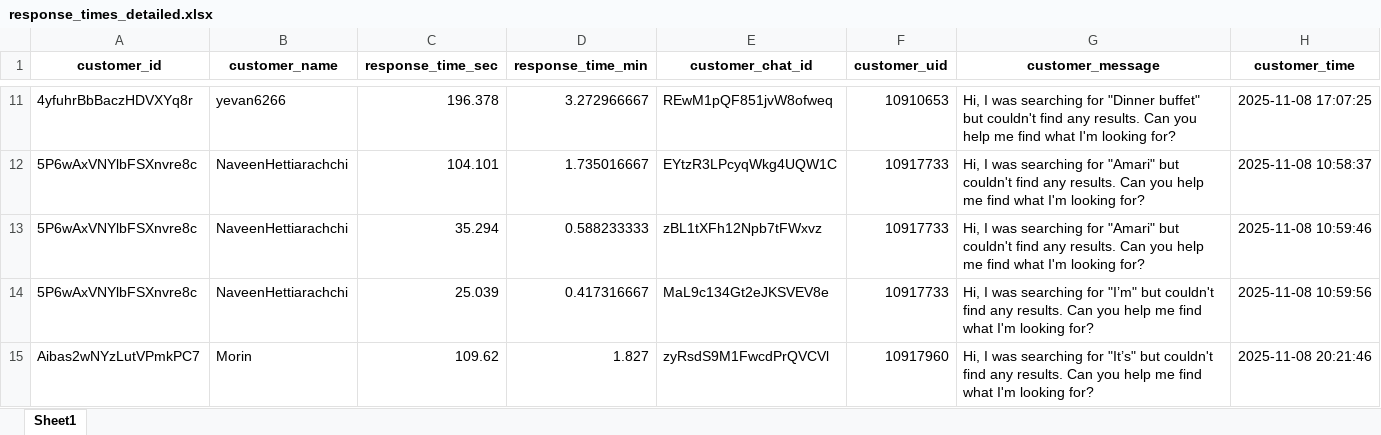
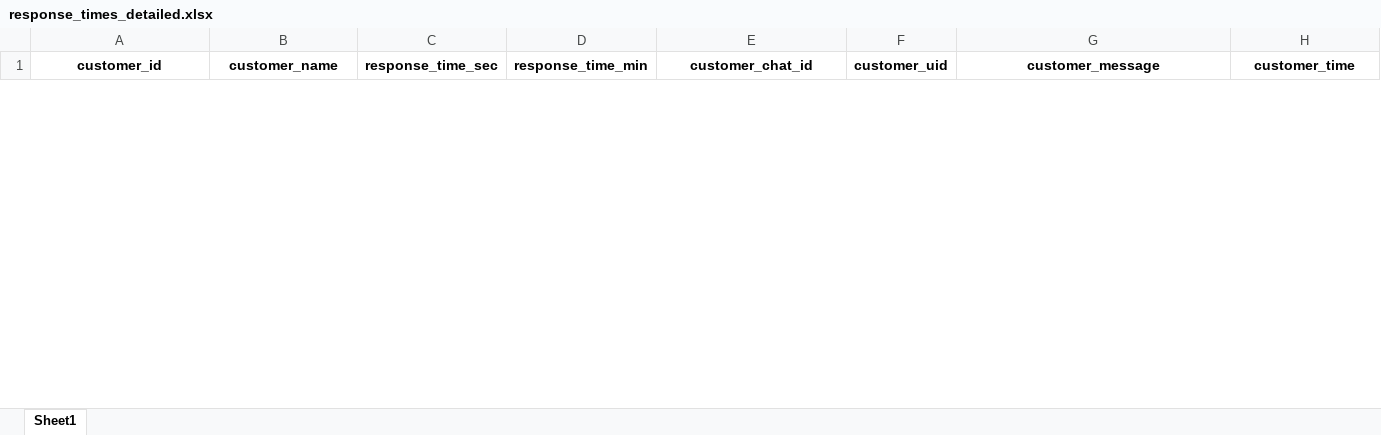
Before and after one commit to dilshanperera98/Aahaas_Chats, an Excel workbook: Final20251002/exports/response_times_detailed.xlsx, sheet Sheet1, drawn as a sheet; only a part is shown, gaps mark what is left out; values as stored, in another font and other column widths than the file's, no borders; removed rows and columns are numbered as before the commit, all else as after; rows hold the shown columns only; the diff covers the shown part only; the diff names each change by its address in the sheet, - before the commit and + after, or states it on an @@ line.

```diff
--- a/Final20251002/exports/response_times_detailed.xlsx (sheet Sheet1)
+++ b/Final20251002/exports/response_times_detailed.xlsx (sheet Sheet1)
-row 11: 4yfuhrBbBaczHDVXYq8r | yevan6266 | 196.378 | 3.272966667 | REwM1pQF851jvW8ofweq | 10910653 | Hi, I was searching for "Dinner buffet" but couldn't find any results. Can you help me find what I'm looking for? | 2025-11-08 17:07:25
-row 12: 5P6wAxVNYlbFSXnvre8c | NaveenHettiarachchi | 104.101 | 1.735016667 | EYtzR3LPcyqWkg4UQW1C | 10917733 | Hi, I was searching for "Amari" but couldn't find any results. Can you help me find what I'm looking for? | 2025-11-08 10:58:37
-row 13: 5P6wAxVNYlbFSXnvre8c | NaveenHettiarachchi | 35.294 | 0.588233333 | zBL1tXFh12Npb7tFWxvz | 10917733 | Hi, I was searching for "Amari" but couldn't find any results. Can you help me find what I'm looking for? | 2025-11-08 10:59:46
-row 14: 5P6wAxVNYlbFSXnvre8c | NaveenHettiarachchi | 25.039 | 0.417316667 | MaL9c134Gt2eJKSVEV8e | 10917733 | Hi, I was searching for "I’m" but couldn't find any results. Can you help me find what I'm looking for? | 2025-11-08 10:59:56
-row 15: Aibas2wNYzLutVPmkPC7 | Morin | 109.62 | 1.827 | zyRsdS9M1FwcdPrQVCVl | 10917960 | Hi, I was searching for "It’s" but couldn't find any results. Can you help me find what I'm looking for? | 2025-11-08 20:21:46
```
Also changed, not shown: 62 added rows and 68 removed rows elsewhere in this sheet, 2 other files.
